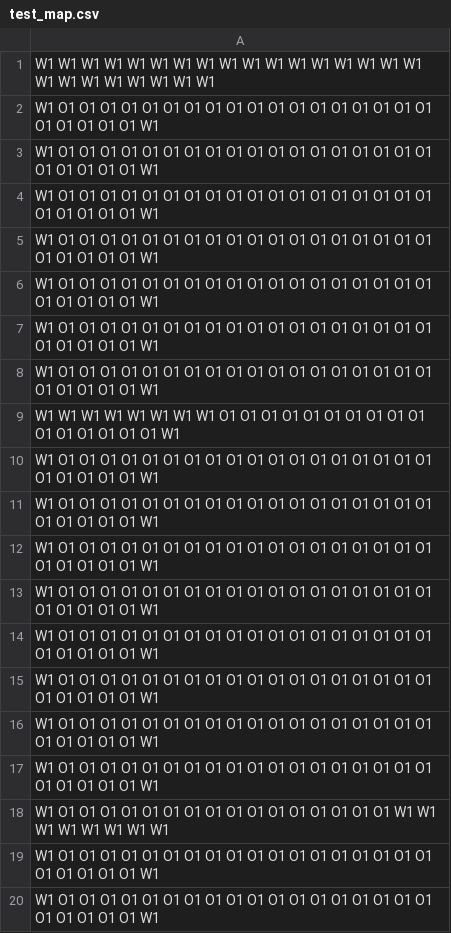
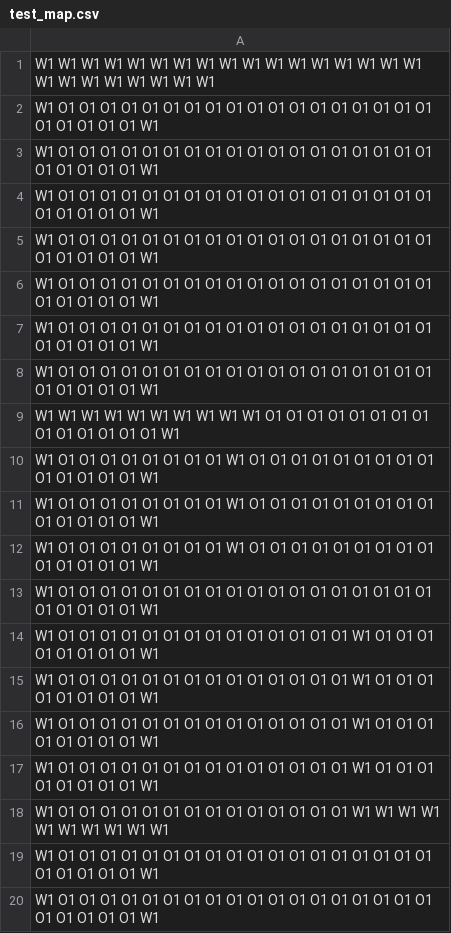
Before and after one commit to MatiasChDev/snakeathon, a CSV file: test_map.csv, drawn as a sheet; only a part is shown.

```diff
--- a/test_map.csv
+++ b/test_map.csv
@@ -8,12 +8,12 @@ W1 O1 O1 O1 O1 O1 O1 O1 O1 O1 O1 O1 O1 O1 O1 O1 O1 O1 O1 O1 O1 O1 O1 O1 W1
 W1 O1 O1 O1 O1 O1 O1 O1 O1 O1 O1 O1 O1 O1 O1 O1 O1 O1 O1 O1 O1 O1 O1 O1 W1
-W1 W1 W1 W1 W1 W1 W1 W1 O1 O1 O1 O1 O1 O1 O1 O1 O1 O1 O1 O1 O1 O1 O1 O1 W1
+W1 W1 W1 W1 W1 W1 W1 W1 W1 W1 O1 O1 O1 O1 O1 O1 O1 O1 O1 O1 O1 O1 O1 O1 W1
+W1 O1 O1 O1 O1 O1 O1 O1 O1 W1 O1 O1 O1 O1 O1 O1 O1 O1 O1 O1 O1 O1 O1 O1 W1
+W1 O1 O1 O1 O1 O1 O1 O1 O1 W1 O1 O1 O1 O1 O1 O1 O1 O1 O1 O1 O1 O1 O1 O1 W1
+W1 O1 O1 O1 O1 O1 O1 O1 O1 W1 O1 O1 O1 O1 O1 O1 O1 O1 O1 O1 O1 O1 O1 O1 W1
 W1 O1 O1 O1 O1 O1 O1 O1 O1 O1 O1 O1 O1 O1 O1 O1 O1 O1 O1 O1 O1 O1 O1 O1 W1
-W1 O1 O1 O1 O1 O1 O1 O1 O1 O1 O1 O1 O1 O1 O1 O1 O1 O1 O1 O1 O1 O1 O1 O1 W1
-W1 O1 O1 O1 O1 O1 O1 O1 O1 O1 O1 O1 O1 O1 O1 O1 O1 O1 O1 O1 O1 O1 O1 O1 W1
-W1 O1 O1 O1 O1 O1 O1 O1 O1 O1 O1 O1 O1 O1 O1 O1 O1 O1 O1 O1 O1 O1 O1 O1 W1
-W1 O1 O1 O1 O1 O1 O1 O1 O1 O1 O1 O1 O1 O1 O1 O1 O1 O1 O1 O1 O1 O1 O1 O1 W1
-W1 O1 O1 O1 O1 O1 O1 O1 O1 O1 O1 O1 O1 O1 O1 O1 O1 O1 O1 O1 O1 O1 O1 O1 W1
-W1 O1 O1 O1 O1 O1 O1 O1 O1 O1 O1 O1 O1 O1 O1 O1 O1 O1 O1 O1 O1 O1 O1 O1 W1
-W1 O1 O1 O1 O1 O1 O1 O1 O1 O1 O1 O1 O1 O1 O1 O1 O1 O1 O1 O1 O1 O1 O1 O1 W1
-W1 O1 O1 O1 O1 O1 O1 O1 O1 O1 O1 O1 O1 O1 O1 O1 O1 W1 W1 W1 W1 W1 W1 W1 W1
+W1 O1 O1 O1 O1 O1 O1 O1 O1 O1 O1 O1 O1 O1 O1 W1 O1 O1 O1 O1 O1 O1 O1 O1 W1
+W1 O1 O1 O1 O1 O1 O1 O1 O1 O1 O1 O1 O1 O1 O1 W1 O1 O1 O1 O1 O1 O1 O1 O1 W1
+W1 O1 O1 O1 O1 O1 O1 O1 O1 O1 O1 O1 O1 O1 O1 W1 O1 O1 O1 O1 O1 O1 O1 O1 W1
+W1 O1 O1 O1 O1 O1 O1 O1 O1 O1 O1 O1 O1 O1 O1 W1 O1 O1 O1 O1 O1 O1 O1 O1 W1
+W1 O1 O1 O1 O1 O1 O1 O1 O1 O1 O1 O1 O1 O1 O1 W1 W1 W1 W1 W1 W1 W1 W1 W1 W1
 W1 O1 O1 O1 O1 O1 O1 O1 O1 O1 O1 O1 O1 O1 O1 O1 O1 O1 O1 O1 O1 O1 O1 O1 W1
```
Also changed, not shown: test_map2.csv.
